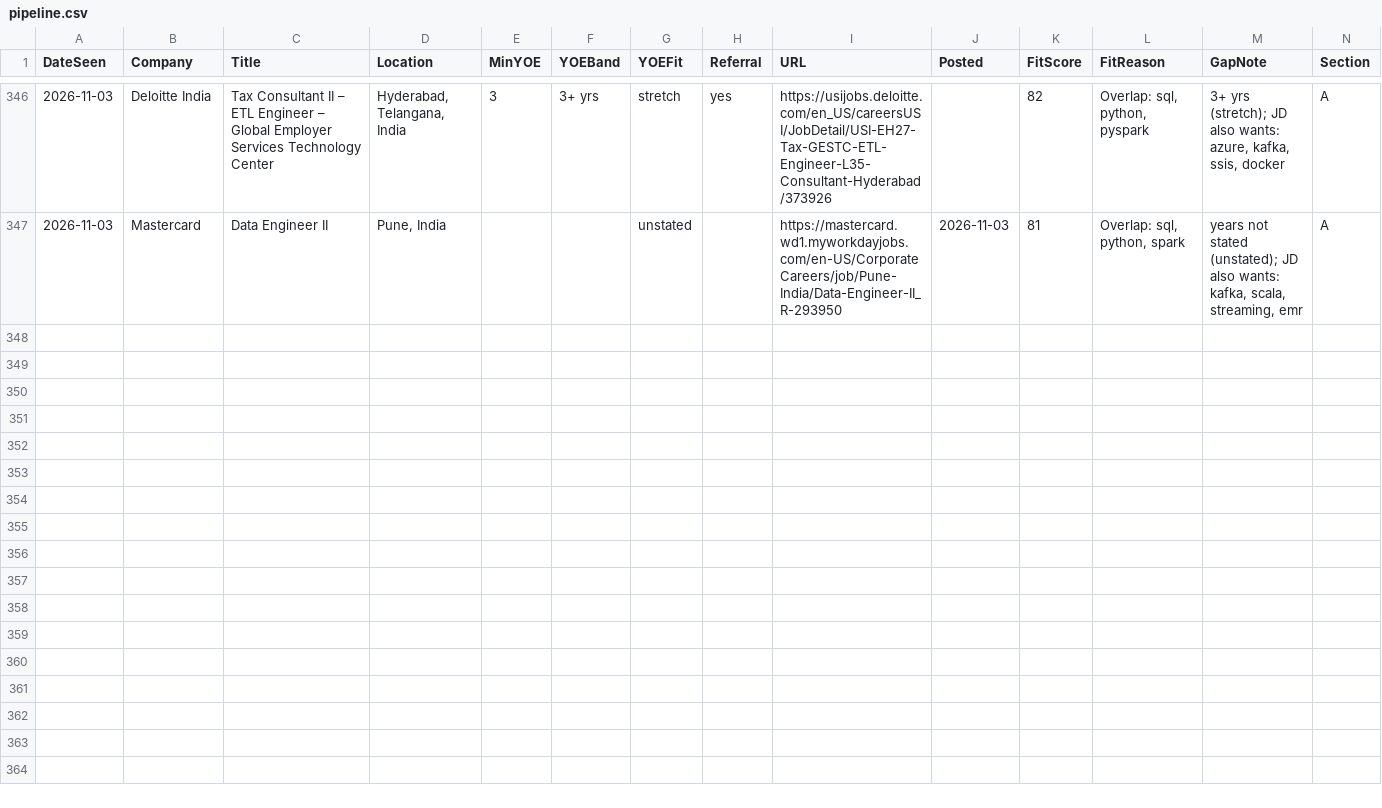
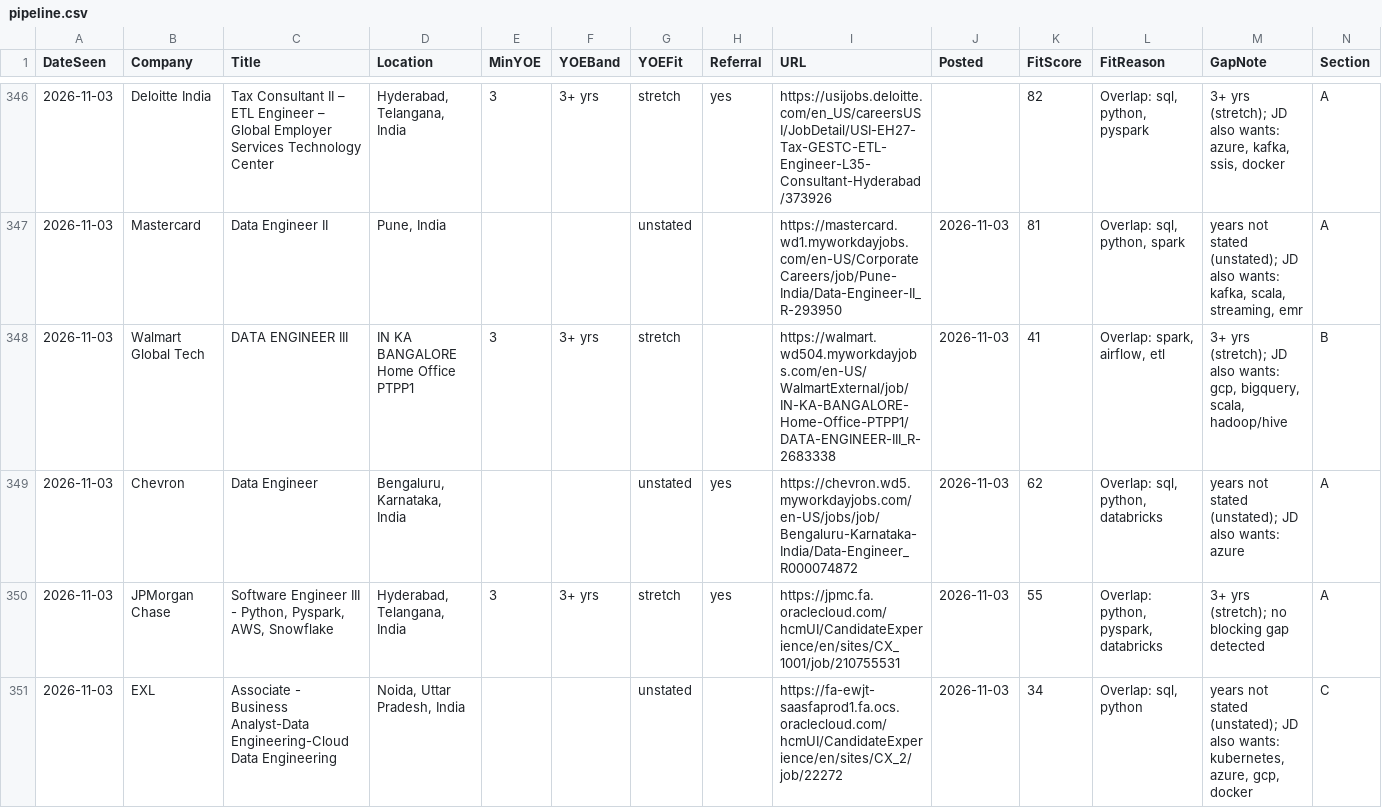
Before and after one commit to m3rcury02/jobscan-de, a CSV file: pipeline.csv, drawn as a sheet; only a part is shown, gaps mark what is left out; rows hold the shown columns only; the diff names each change by its address in the sheet, - before the commit and + after, or states it on an @@ line.

```diff
--- a/pipeline.csv
+++ b/pipeline.csv
+row 348: 2026-11-03 | Walmart Global Tech | DATA ENGINEER III | IN KA BANGALORE Home Office PTPP1 | 3 | 3+ yrs | stretch |  | https://walmart.wd504.myworkdayjobs.com/en-US/WalmartExternal/job/IN-KA-BANGALORE-Home-Office-PTPP1/DATA-ENGINEER-III_R-2683338 | 2026-11-03 | 41 | Overlap: spark, airflow, etl | 3+ yrs (stretch); JD also wants: gcp, bigquery, scala, hadoop/hive | B
+row 349: 2026-11-03 | Chevron | Data Engineer | Bengaluru, Karnataka, India |  |  | unstated | yes | https://chevron.wd5.myworkdayjobs.com/en-US/jobs/job/Bengaluru-Karnataka-India/Data-Engineer_R000074872 | 2026-11-03 | 62 | Overlap: sql, python, databricks | years not stated (unstated); JD also wants: azure | A
+row 350: 2026-11-03 | JPMorgan Chase | Software Engineer III - Python, Pyspark, AWS, Snowflake | Hyderabad, Telangana, India | 3 | 3+ yrs | stretch | yes | https://jpmc.fa.oraclecloud.com/hcmUI/CandidateExperience/en/sites/CX_1001/job/210755531 | 2026-11-03 | 55 | Overlap: python, pyspark, databricks | 3+ yrs (stretch); no blocking gap detected | A
+row 351: 2026-11-03 | EXL | Associate - Business Analyst-Data Engineering-Cloud Data Engineering | Noida, Uttar Pradesh, India |  |  | unstated |  | https://fa-ewjt-saasfaprod1.fa.ocs.oraclecloud.com/hcmUI/CandidateExperience/en/sites/CX_2/job/22272 | 2026-11-03 | 34 | Overlap: sql, python | years not stated (unstated); JD also wants: kubernetes, azure, gcp, docker | C
```
Also changed, not shown: 3 other files.
